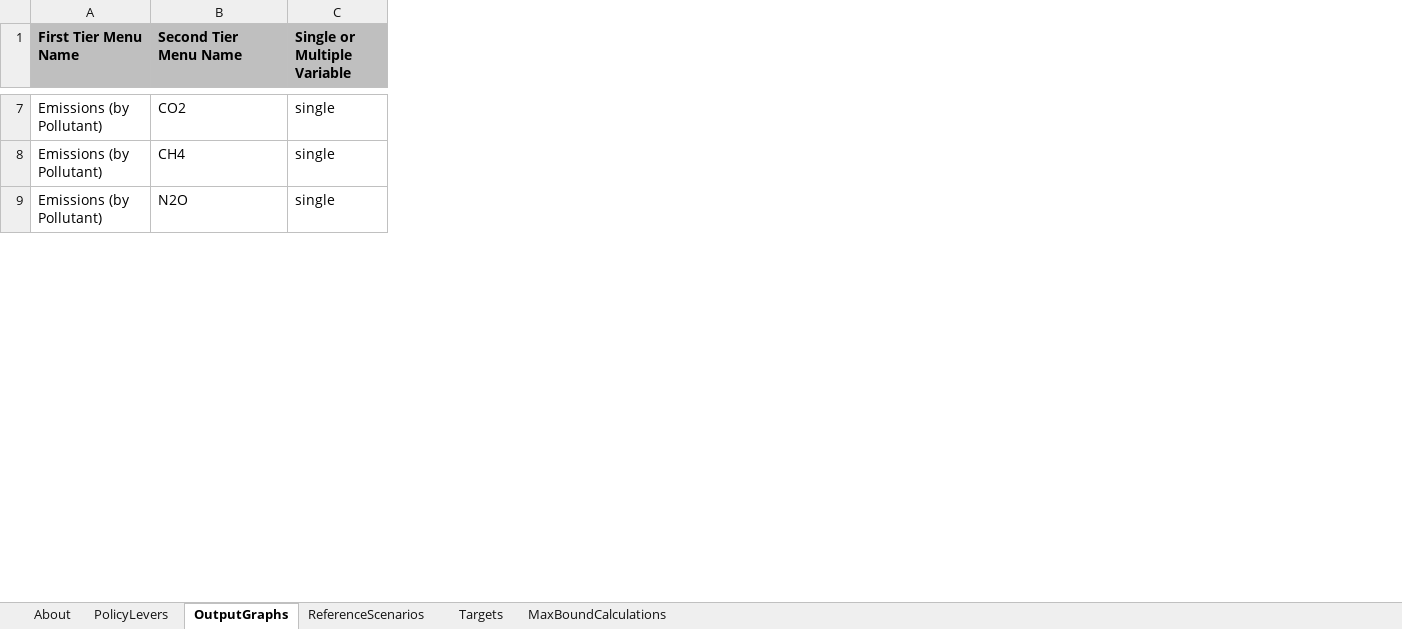
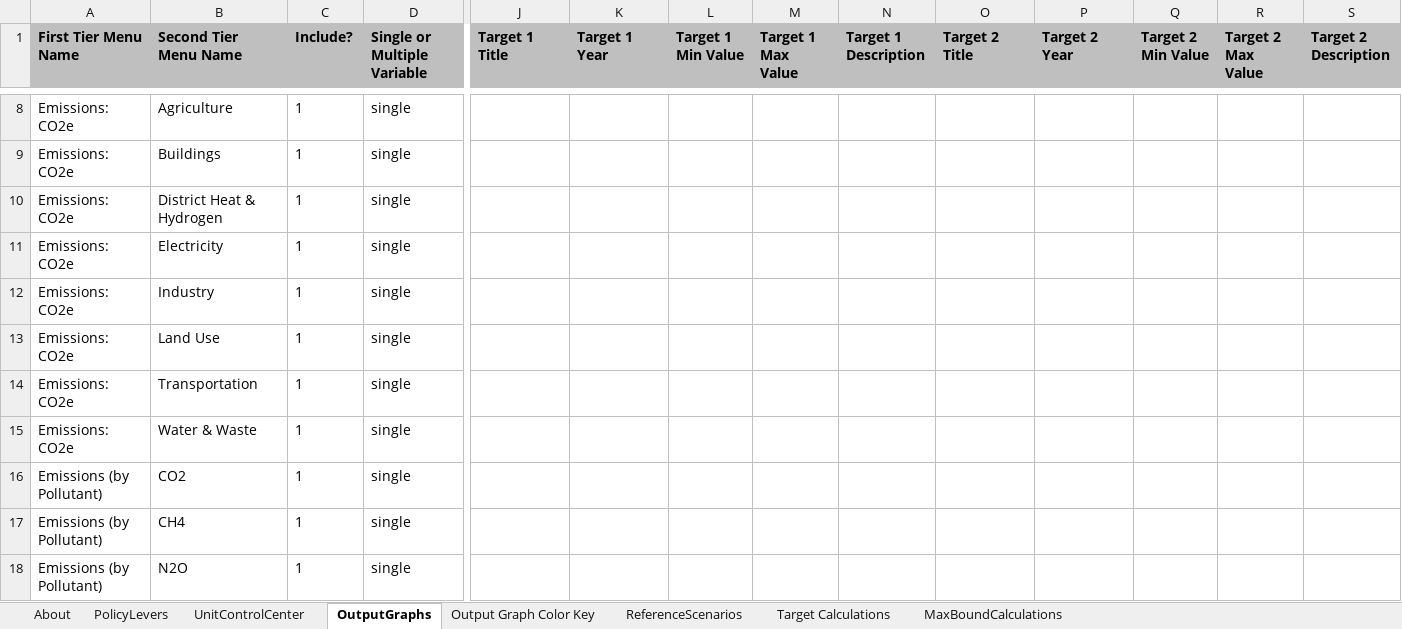
Before and after one commit to EnergyInnovation/eps-california, an Excel workbook: WebAppData.xlsx, sheet OutputGraphs, drawn as a sheet; only a part is shown, gaps mark what is left out; values as stored, in another font and other column widths than the file's, no borders; conditional formats not drawn; rows hold the shown columns only; the diff covers the shown part only; the diff names each change by its address in the sheet, - before the commit and + after, or states it on an @@ line.

```diff
--- a/WebAppData.xlsx (sheet OutputGraphs)
+++ b/WebAppData.xlsx (sheet OutputGraphs)
-sheet tab: Targets
+sheet tab: UnitControlCenter
+sheet tab: Output Graph Color Key
+sheet tab: Target Calculations
+column C (Include?), rows 16-18: all 1
+column J (Target 1 Title), empty
+column K (Target 1 Year), empty
+column L (Target 1 Min Value), empty
+column M (Target 1 Max Value), empty
+column N (Target 1 Description), empty
+column O (Target 2 Title), empty
+column P (Target 2 Year), empty
+column Q (Target 2 Min Value), empty
+column R (Target 2 Max Value), empty
+column S (Target 2 Description), empty
+row 8: Emissions: CO2e | Agriculture | 1 | single
+row 9: Emissions: CO2e | Buildings | 1 | single
+row 10: Emissions: CO2e | District Heat & Hydrogen | 1 | single
+row 11: Emissions: CO2e | Electricity | 1 | single
+row 12: Emissions: CO2e | Industry | 1 | single
+row 13: Emissions: CO2e | Land Use | 1 | single
+row 14: Emissions: CO2e | Transportation | 1 | single
+row 15: Emissions: CO2e | Water & Waste | 1 | single
```
Also changed, not shown: other rows of this sheet, sheet PolicyLevers, sheet MaxBoundCalculations, sheet About, sheet ReferenceScenarios, formulas that keep their value, charts or pictures.
